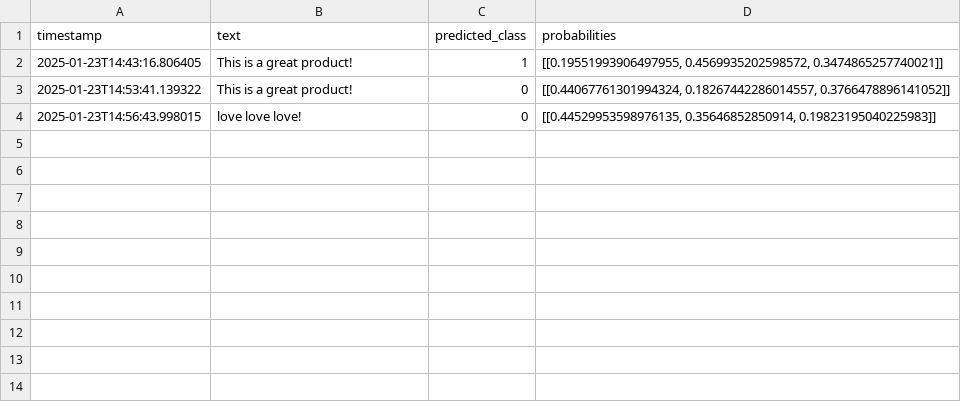
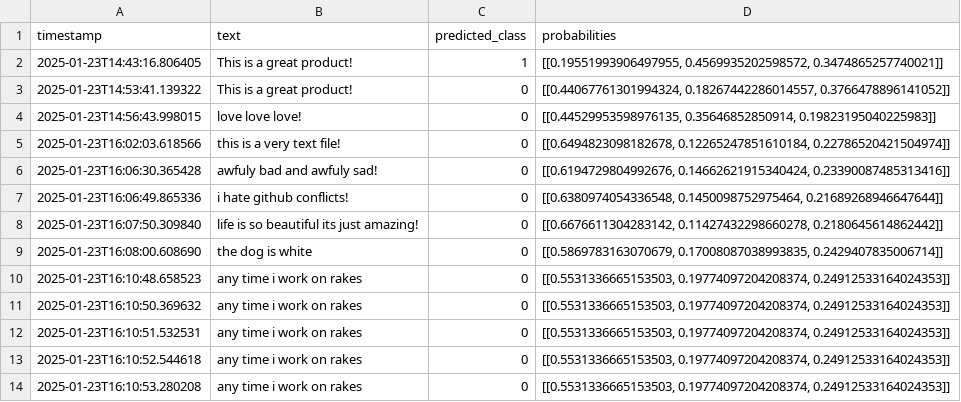
Before and after one commit to AfonsoCunha22/MLOpsProject, a CSV file: MLOpsProject/prediction_logs.csv, drawn as a sheet; the diff names each change by its address in the sheet, - before the commit and + after, or states it on an @@ line.

```diff
--- a/MLOpsProject/prediction_logs.csv
+++ b/MLOpsProject/prediction_logs.csv
+row 5: 2025-01-23T16:02:03.618566 | this is a very text file! | 0 | [[0.6494823098182678, 0.12265247851610184, 0.22786520421504974]]
+row 6: 2025-01-23T16:06:30.365428 | awfuly bad and awfuly sad! | 0 | [[0.6194729804992676, 0.14662621915340424, 0.23390087485313416]]
+row 7: 2025-01-23T16:06:49.865336 | i hate github conflicts! | 0 | [[0.6380974054336548, 0.1450098752975464, 0.21689268946647644]]
+row 8: 2025-01-23T16:07:50.309840 | life is so beautiful its just amazing! | 0 | [[0.6676611304283142, 0.11427432298660278, 0.2180645614862442]]
+row 9: 2025-01-23T16:08:00.608690 | the dog is white | 0 | [[0.5869783163070679, 0.17008087038993835, 0.2429407835006714]]
+row 10: 2025-01-23T16:10:48.658523 | any time i work on rakes | 0 | [[0.5531336665153503, 0.19774097204208374, 0.24912533164024353]]
+row 11: 2025-01-23T16:10:50.369632 | any time i work on rakes | 0 | [[0.5531336665153503, 0.19774097204208374, 0.24912533164024353]]
+row 12: 2025-01-23T16:10:51.532531 | any time i work on rakes | 0 | [[0.5531336665153503, 0.19774097204208374, 0.24912533164024353]]
+row 13: 2025-01-23T16:10:52.544618 | any time i work on rakes | 0 | [[0.5531336665153503, 0.19774097204208374, 0.24912533164024353]]
+row 14: 2025-01-23T16:10:53.280208 | any time i work on rakes | 0 | [[0.5531336665153503, 0.19774097204208374, 0.24912533164024353]]
```
Also changed, not shown: 3 other files.
